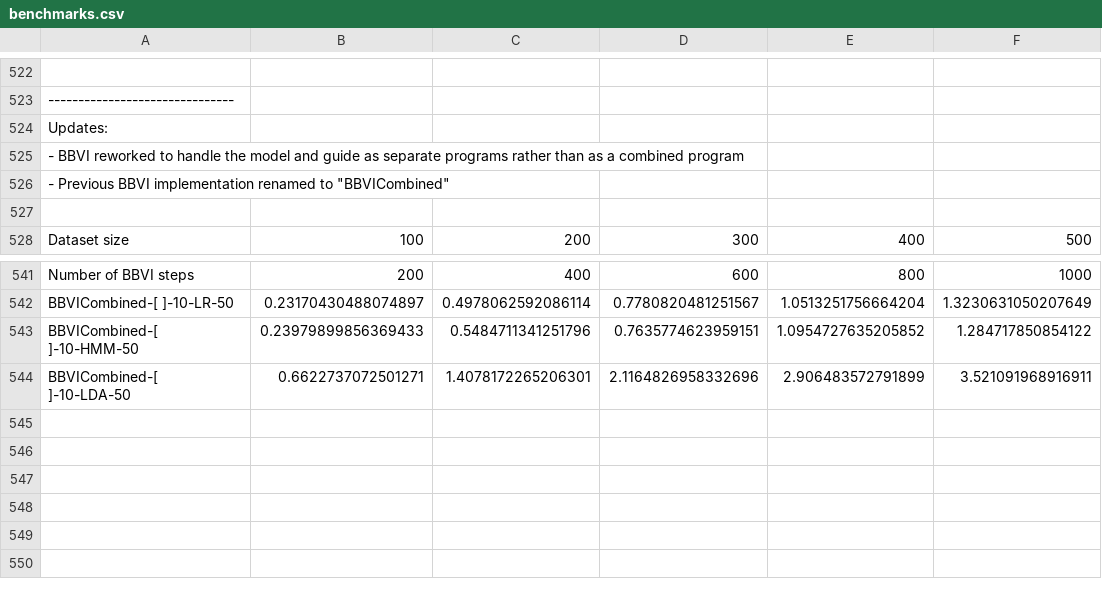
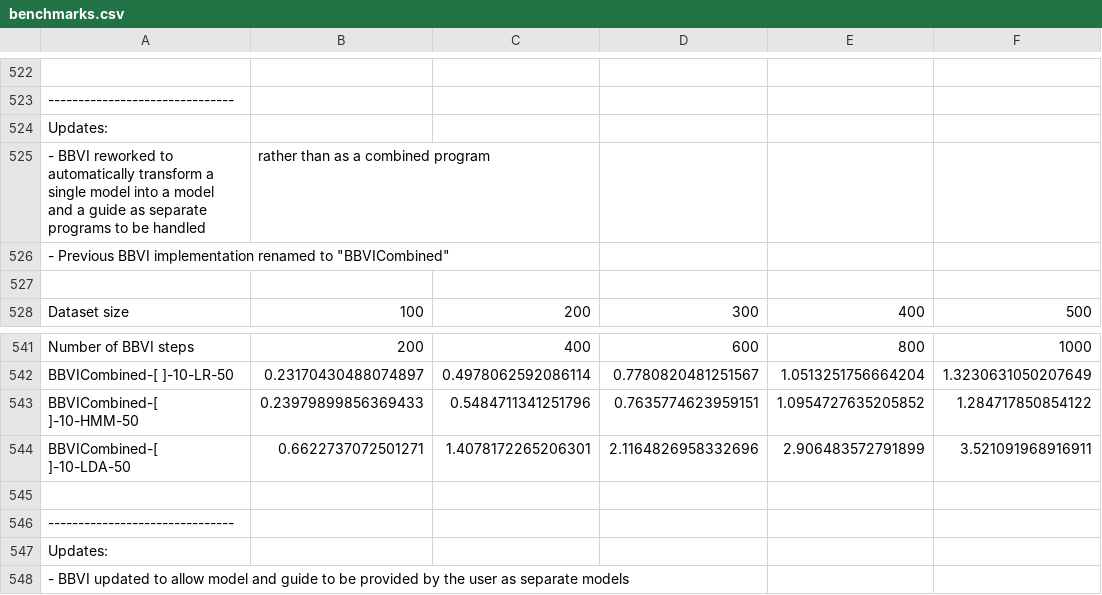
Before and after one commit to min-nguyen/prob-fx-2, a CSV file: examples/benchmarks/benchmarks.csv, drawn as a sheet; only a part is shown, gaps mark what is left out; removed rows and columns are numbered as before the commit, all else as after; the diff names each change by its address in the sheet, - before the commit and + after, or states it on an @@ line.

Commit message:
[Rename] Naming convention for 'bbvi' examples that use model as the guide changed to 'bbviDefault'

```diff
--- a/examples/benchmarks/benchmarks.csv
+++ b/examples/benchmarks/benchmarks.csv
-row 525: - BBVI reworked to handle the model and guide as separate programs rather than as a combined program
+row 525: - BBVI reworked to automatically transform a single model into a model and a guide as separate programs to be handled | rather than as a combined program
+row 545: (empty)
+row 546: -------------------------------
+row 547: Updates:
+row 548: - BBVI updated to allow model and guide to be provided by the user as separate models
```
Also changed, not shown: 11 other files.
